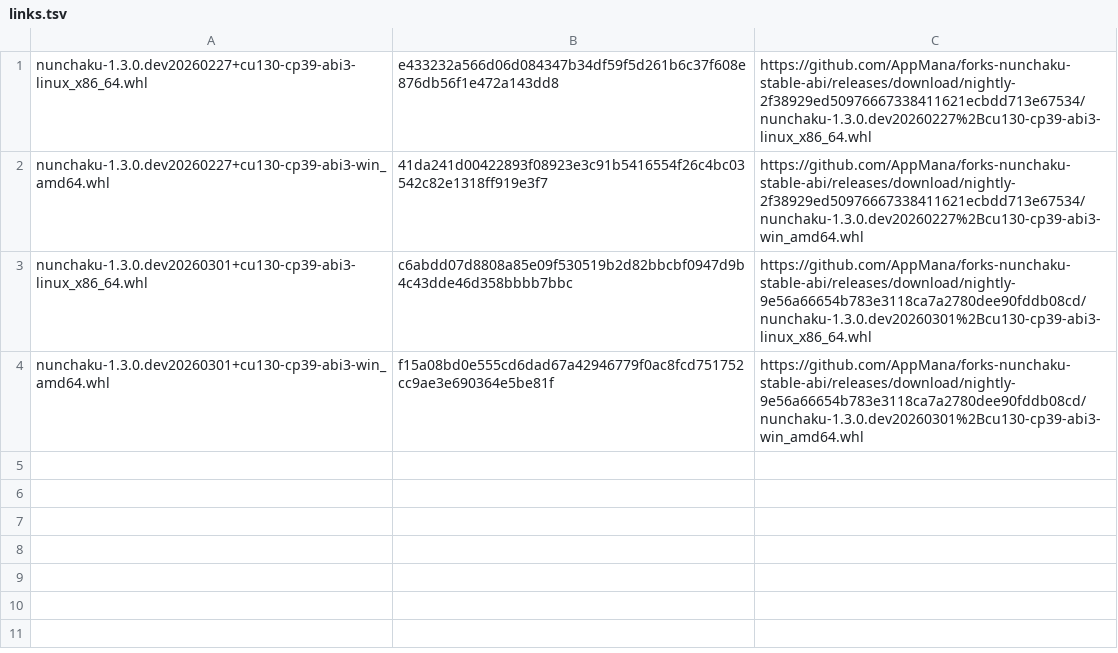
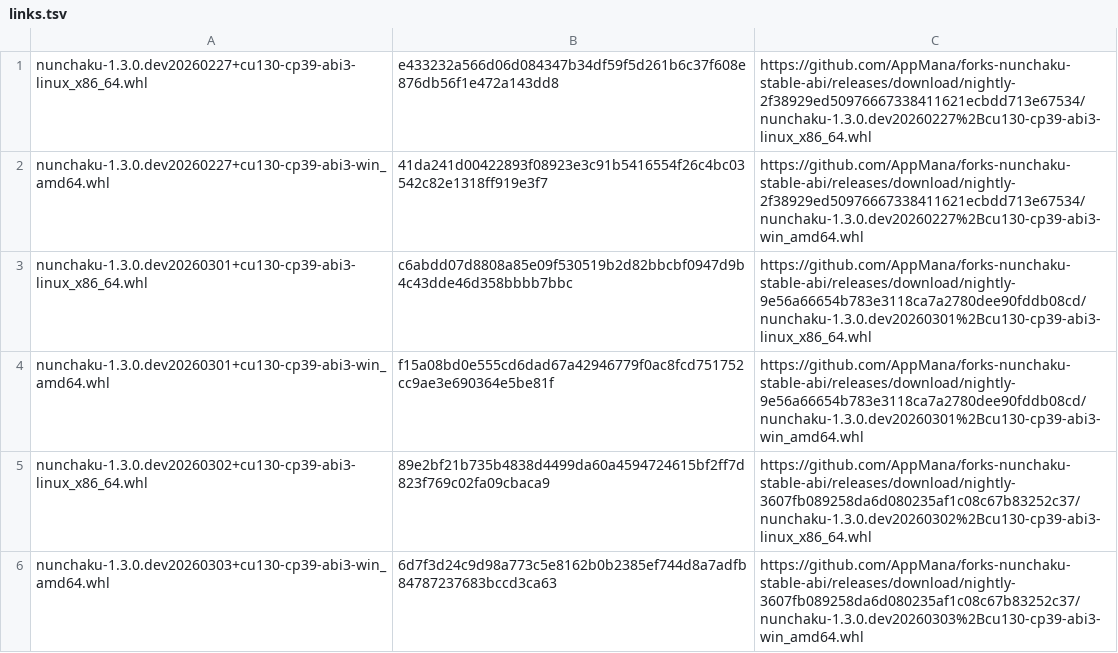
Before and after one commit to AppMana/forks-nunchaku-stable-abi, a TSV file: cu130/nunchaku/links.tsv, drawn as a sheet; the diff names each change by its address in the sheet, - before the commit and + after, or states it on an @@ line.

```diff
--- a/cu130/nunchaku/links.tsv
+++ b/cu130/nunchaku/links.tsv
+row 5: nunchaku-1.3.0.dev20260302+cu130-cp39-abi3-linux_x86_64.whl | 89e2bf21b735b4838d4499da60a4594724615bf2ff7d823f769c02fa09cbaca9 | https://github.com/AppMana/forks-nunchaku-stable-abi/releases/download/nightly-3607fb089258da6d080235af1c08c67b83252c37/nunchaku-1.3.0.dev20260302%2Bcu130-cp39-abi3-linux_x86_64.whl
+row 6: nunchaku-1.3.0.dev20260303+cu130-cp39-abi3-win_amd64.whl | 6d7f3d24c9d98a773c5e8162b0b2385ef744d8a7adfb84787237683bccd3ca63 | https://github.com/AppMana/forks-nunchaku-stable-abi/releases/download/nightly-3607fb089258da6d080235af1c08c67b83252c37/nunchaku-1.3.0.dev20260303%2Bcu130-cp39-abi3-win_amd64.whl
```
Also changed, not shown: cu128/nunchaku/links.tsv, 2 other files.
